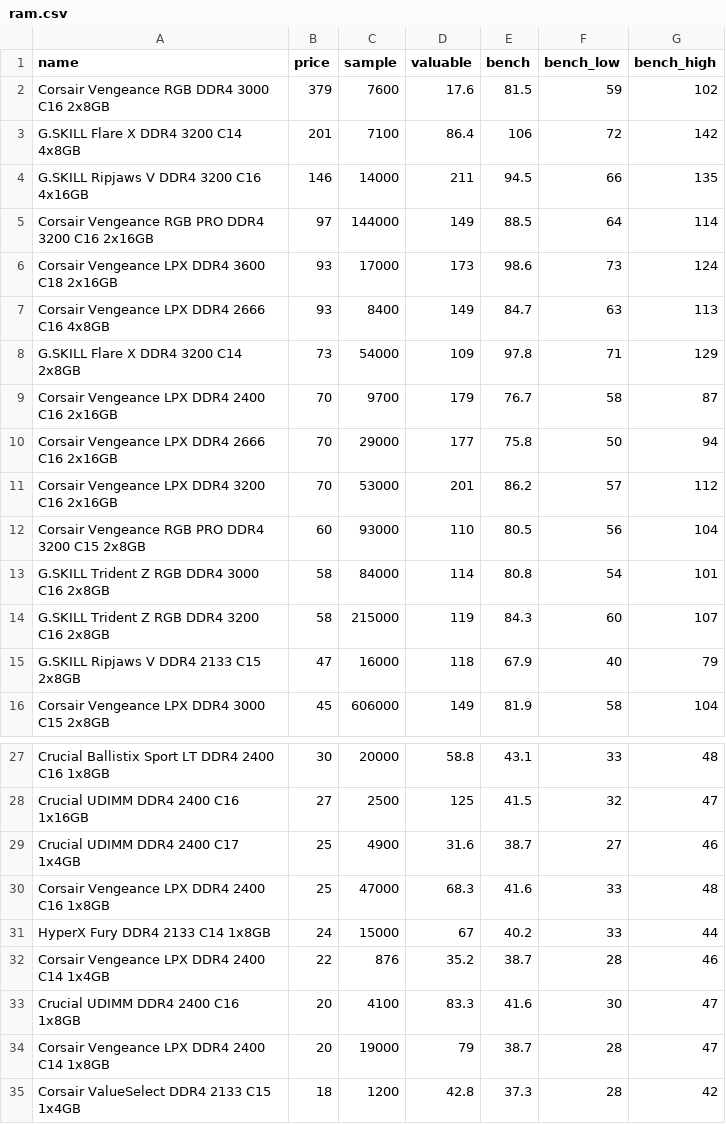
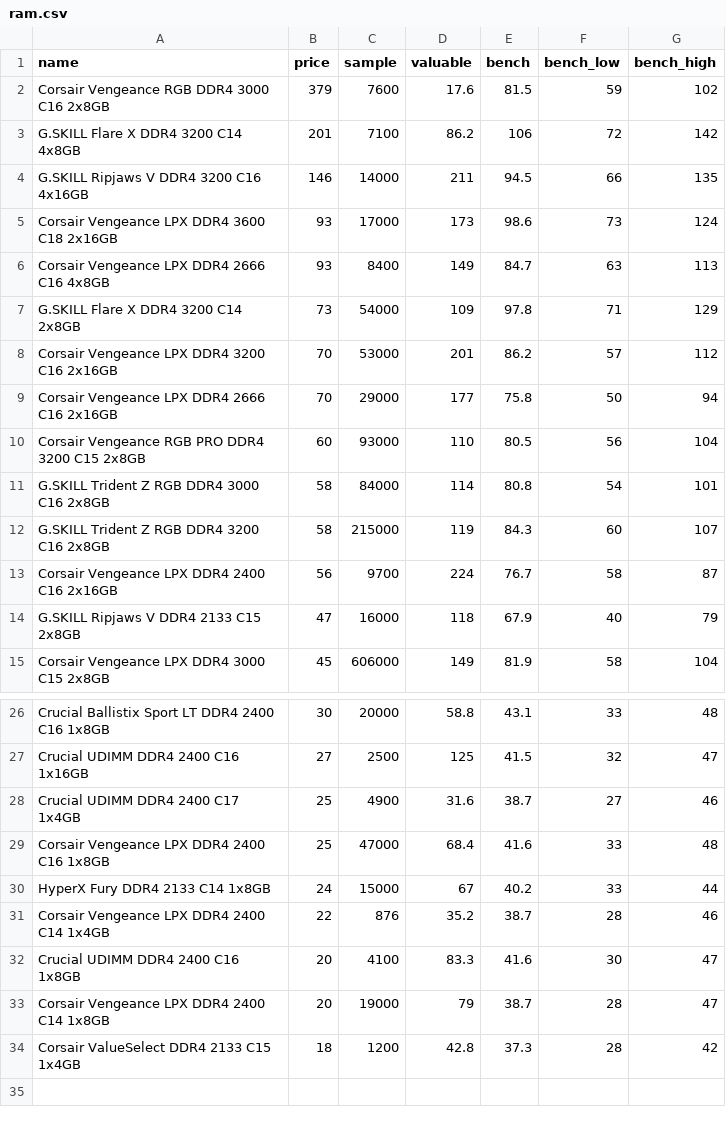
Before and after one commit to ShaokangJiang/CSE-203B-crapping, a CSV file: data/ram.csv, drawn as a sheet; only a part is shown, gaps mark what is left out.

```diff
--- a/data/ram.csv
+++ b/data/ram.csv
@@ -2,5 +2,4 @@ name,price,sample,valuable,bench,bench_low,bench_high
 Corsair Vengeance RGB DDR4 3000 C16 2x8GB,379,7600,17.6,81.5,59,102
-G.SKILL Flare X DDR4 3200 C14 4x8GB,201,7100,86.4,106,72,142
+G.SKILL Flare X DDR4 3200 C14 4x8GB,201,7100,86.2,106,72,142
 G.SKILL Ripjaws V DDR4 3200 C16 4x16GB,146,14000,211,94.5,66,135
-Corsair Vengeance RGB PRO DDR4 3200 C16 2x16GB,97,144000,149,88.5,64,114
 Corsair Vengeance LPX DDR4 3600 C18 2x16GB,93,17000,173,98.6,73,124
@@ -8,5 +7,4 @@ Corsair Vengeance LPX DDR4 2666 C16 4x8GB,93,8400,149,84.7,63,113
 G.SKILL Flare X DDR4 3200 C14 2x8GB,73,54000,109,97.8,71,129
-Corsair Vengeance LPX DDR4 2400 C16 2x16GB,70,9700,179,76.7,58,87
+Corsair Vengeance LPX DDR4 3200 C16 2x16GB,70,53000,201,86.2,57,112
 Corsair Vengeance LPX DDR4 2666 C16 2x16GB,70,29000,177,75.8,50,94
-Corsair Vengeance LPX DDR4 3200 C16 2x16GB,70,53000,201,86.2,57,112
 Corsair Vengeance RGB PRO DDR4 3200 C15 2x8GB,60,93000,110,80.5,56,104
@@ -14,2 +12,3 @@ G.SKILL Trident Z RGB DDR4 3000 C16 2x8GB,58,84000,114,80.8,54,101
 G.SKILL Trident Z RGB DDR4 3200 C16 2x8GB,58,215000,119,84.3,60,107
+Corsair Vengeance LPX DDR4 2400 C16 2x16GB,56,9700,224,76.7,58,87
 G.SKILL Ripjaws V DDR4 2133 C15 2x8GB,47,16000,118,67.9,40,79
@@ -29,3 +28,3 @@ Crucial UDIMM DDR4 2400 C16 1x16GB,27,2500,125,41.5,32,47
 Crucial UDIMM DDR4 2400 C17 1x4GB,25,4900,31.6,38.7,27,46
-Corsair Vengeance LPX DDR4 2400 C16 1x8GB,25,47000,68.3,41.6,33,48
+Corsair Vengeance LPX DDR4 2400 C16 1x8GB,25,47000,68.4,41.6,33,48
 HyperX Fury DDR4 2133 C14 1x8GB,24,15000,67,40.2,33,44
```
Also changed, not shown: data/cpu.csv, data/gpu.csv, 2 other files.
